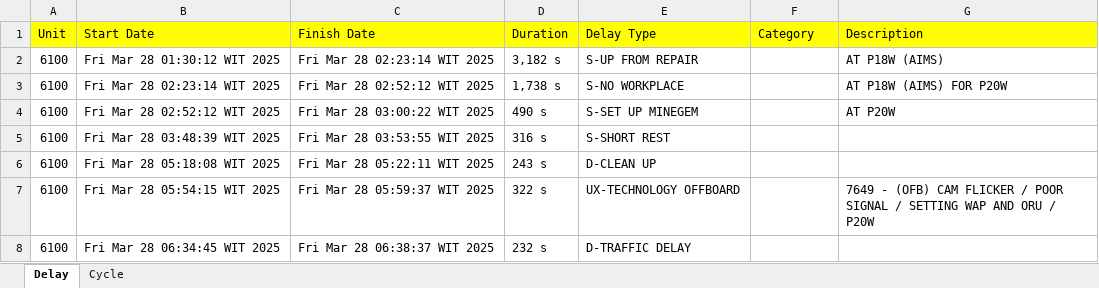
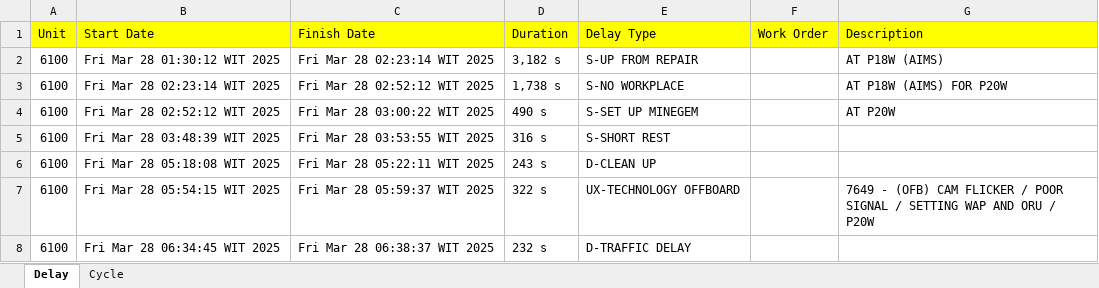
Before and after one commit to mohsetiawanmodeong/minestar-reporting, an Excel workbook: Template Format Cycle & Delay.xlsx, sheet Delay, drawn as a sheet; only a part is shown; values as stored, in another font and other column widths than the file's, no borders; the diff names each change by its address in the sheet, - before the commit and + after, or states it on an @@ line.

Commit message:
Change name sheet Delay column Category to Work Order

```diff
--- a/Template Format Cycle & Delay.xlsx (sheet Delay)
+++ b/Template Format Cycle & Delay.xlsx (sheet Delay)
-F1: Category
+F1: Work Order
```
Also changed, not shown: 1 other file.
